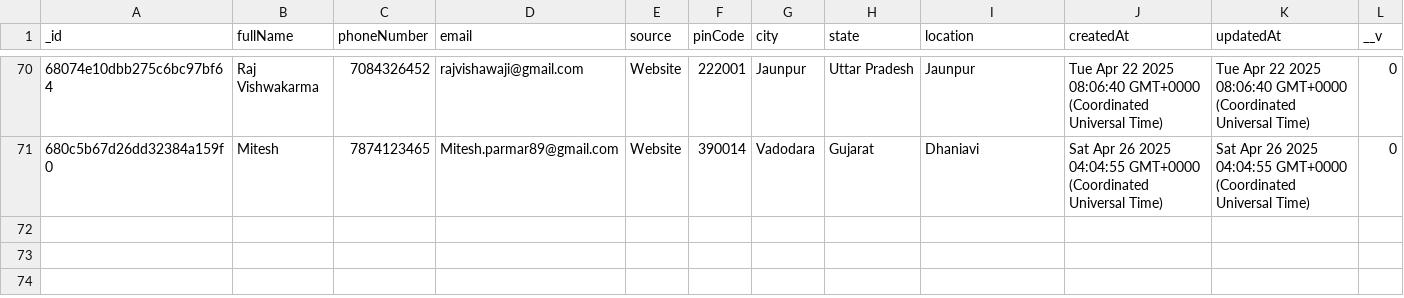
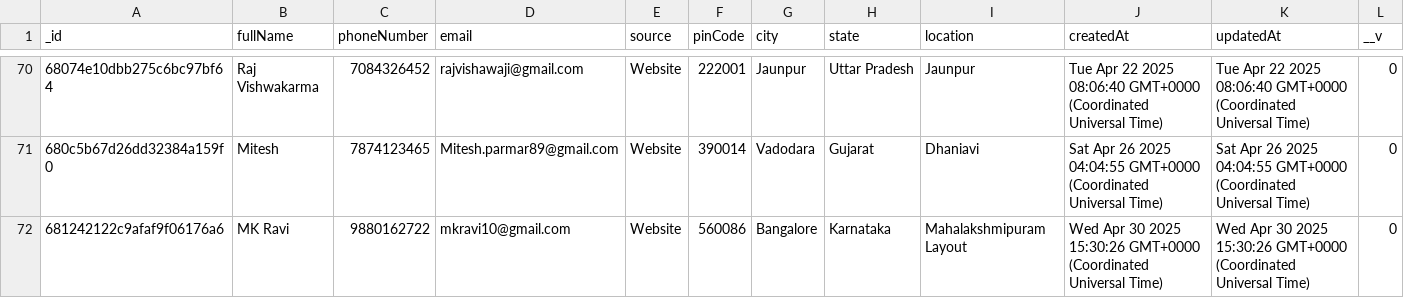
Before and after one commit to Tech3Imperio/backendimperio, a CSV file: enquiryforms_output.csv, drawn as a sheet; only a part is shown, gaps mark what is left out; the diff names each change by its address in the sheet, - before the commit and + after, or states it on an @@ line.

```diff
--- a/enquiryforms_output.csv
+++ b/enquiryforms_output.csv
+row 72: 681242122c9afaf9f06176a6 | MK Ravi | 9880162722 | mkravi10@gmail.com | Website | 560086 | Bangalore | Karnataka | Mahalakshmipuram Layout | Wed Apr 30 2025 15:30:26 GMT+0000 (Coordinated Universal Time) | Wed Apr 30 2025 15:30:26 GMT+0000 (Coordinated Universal Time) | 0
```
